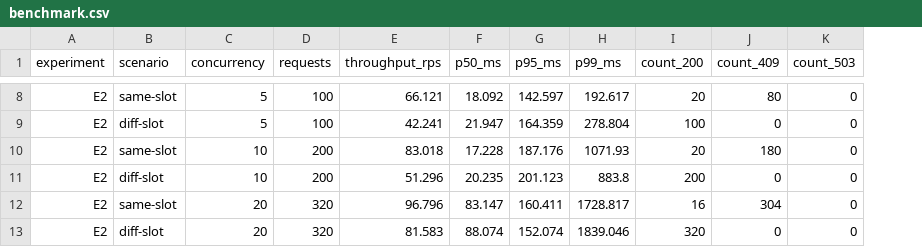
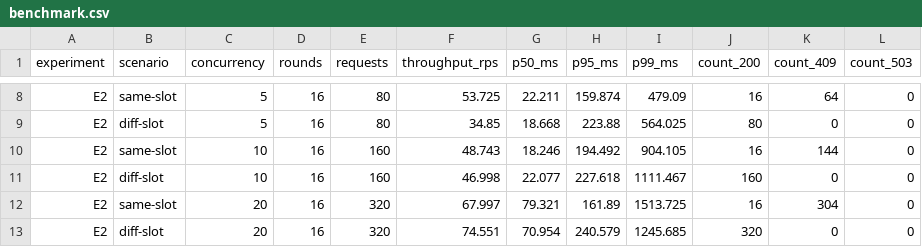
Before and after one commit to yq6666-66/lab-booking-system, a CSV file: docs/evidence/benchmark/benchmark.csv, drawn as a sheet; only a part is shown, gaps mark what is left out; addresses are those after the commit; the diff covers the shown part only; the diff names each change by its address in the sheet, - before the commit and + after, or states it on an @@ line.

Commit message:
r5: 基准可比性、指标展示与测试稳定性优化
- tests/benchmark.py：E2 各档统一轮数（先探测可用空闲场次，按最大并发取统一 rounds），
  避免 c=20 因场次不足被截断导致跨档不可比；CSV/摘要新增 rounds 列与 available_slots
- web/app.js：运行指标区块增加成功率、平均延迟与延迟桶占比
- docs/CONTRACT.md：计数口径改写为与实现严格一致（请求在响应写出后计数，
  快照不含本次请求自身，requests_total 恒等于 2xx+4xx+5xx）
- tests/integration.py：修复 T22 时序不稳定——签到窗口由 1s 调整为 5s 并令窗口值随参数传入，
  避免补位产生的新预约在断言期间再次到期释放、污染"全部已读"断言
- .github/workflows/ci.yml：增加 concurrency 取消旧运行与 job 超时保护

```diff
--- a/docs/evidence/benchmark/benchmark.csv
+++ b/docs/evidence/benchmark/benchmark.csv
+column D (rounds), rows 8-13: all 16
-E8:E9 (requests): 100
+E8:E9 (requests): 80
-F8 (throughput_rps): 66.121
+F8 (throughput_rps): 53.725
-G8 (p50_ms): 18.092
+G8 (p50_ms): 22.211
-H8 (p95_ms): 142.597
+H8 (p95_ms): 159.874
-I8 (p99_ms): 192.617
+I8 (p99_ms): 479.09
-J8 (count_200): 20
+J8 (count_200): 16
-K8 (count_409): 80
+K8 (count_409): 64
-F9 (throughput_rps): 42.241
+F9 (throughput_rps): 34.85
-G9 (p50_ms): 21.947
+G9 (p50_ms): 18.668
-H9 (p95_ms): 164.359
+H9 (p95_ms): 223.88
-I9 (p99_ms): 278.804
+I9 (p99_ms): 564.025
-J9 (count_200): 100
+J9 (count_200): 80
-E10:E11 (requests): 200
+E10:E11 (requests): 160
-F10 (throughput_rps): 83.018
+F10 (throughput_rps): 48.743
-G10 (p50_ms): 17.228
+G10 (p50_ms): 18.246
-H10 (p95_ms): 187.176
+H10 (p95_ms): 194.492
-I10 (p99_ms): 1071.93
+I10 (p99_ms): 904.105
-J10 (count_200): 20
+J10 (count_200): 16
-K10 (count_409): 180
+K10 (count_409): 144
-F11 (throughput_rps): 51.296
+F11 (throughput_rps): 46.998
-G11 (p50_ms): 20.235
+G11 (p50_ms): 22.077
-H11 (p95_ms): 201.123
+H11 (p95_ms): 227.618
-I11 (p99_ms): 883.8
+I11 (p99_ms): 1111.467
-J11 (count_200): 200
+J11 (count_200): 160
-F12 (throughput_rps): 96.796
+F12 (throughput_rps): 67.997
-G12 (p50_ms): 83.147
+G12 (p50_ms): 79.321
-H12 (p95_ms): 160.411
+H12 (p95_ms): 161.89
-I12 (p99_ms): 1728.817
+I12 (p99_ms): 1513.725
-F13 (throughput_rps): 81.583
+F13 (throughput_rps): 74.551
-G13 (p50_ms): 88.074
+G13 (p50_ms): 70.954
-H13 (p95_ms): 152.074
+H13 (p95_ms): 240.579
-I13 (p99_ms): 1839.046
+I13 (p99_ms): 1245.685
```
Also changed, not shown: 28 edited cells elsewhere in this file, 6 other files.
